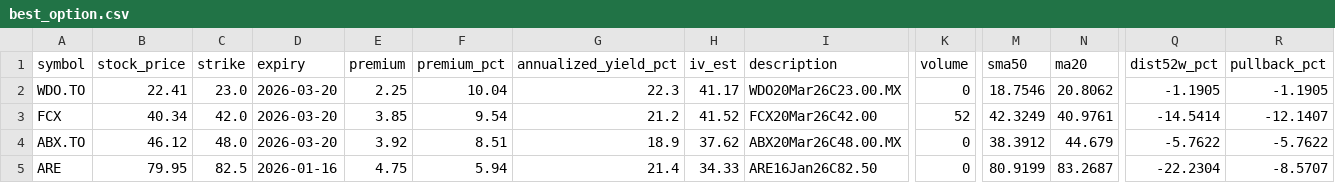
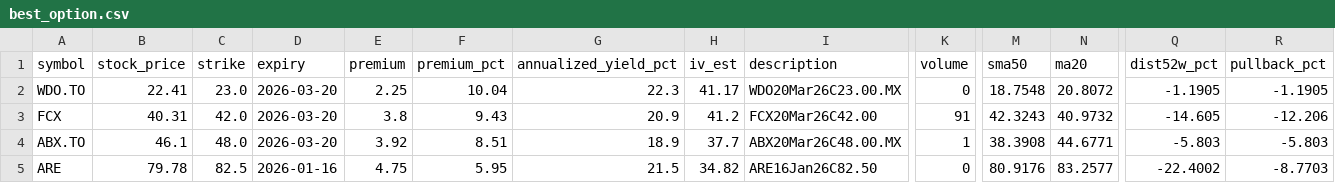
Before and after one commit to mingchen112001-crypto/csv-dashboard, a CSV file: data/best_option.csv, drawn as a sheet; only a part is shown, gaps mark what is left out; the diff covers the shown part only; the diff names each change by its address in the sheet, - before the commit and + after, or states it on an @@ line.

```diff
--- a/data/best_option.csv
+++ b/data/best_option.csv
-M2 (sma50): 18.7546
+M2 (sma50): 18.7548
-N2 (ma20): 20.8062
+N2 (ma20): 20.8072
-B3 (stock_price): 40.34
+B3 (stock_price): 40.31
-E3 (premium): 3.85
+E3 (premium): 3.8
-F3 (premium_pct): 9.54
+F3 (premium_pct): 9.43
-G3 (annualized_yield_pct): 21.2
+G3 (annualized_yield_pct): 20.9
-H3 (iv_est): 41.52
+H3 (iv_est): 41.2
-K3 (volume): 52
+K3 (volume): 91
-M3 (sma50): 42.3249
+M3 (sma50): 42.3243
-N3 (ma20): 40.9761
+N3 (ma20): 40.9732
-Q3 (dist52w_pct): -14.5414
+Q3 (dist52w_pct): -14.605
-R3 (pullback_pct): -12.1407
+R3 (pullback_pct): -12.206
-B4 (stock_price): 46.12
+B4 (stock_price): 46.1
-H4 (iv_est): 37.62
+H4 (iv_est): 37.7
-K4 (volume): 0
+K4 (volume): 1
-M4 (sma50): 38.3912
+M4 (sma50): 38.3908
-N4 (ma20): 44.679
+N4 (ma20): 44.6771
-Q4 (dist52w_pct): -5.7622
+Q4 (dist52w_pct): -5.803
-R4 (pullback_pct): -5.7622
+R4 (pullback_pct): -5.803
-B5 (stock_price): 79.95
+B5 (stock_price): 79.78
-F5 (premium_pct): 5.94
+F5 (premium_pct): 5.95
-G5 (annualized_yield_pct): 21.4
+G5 (annualized_yield_pct): 21.5
-H5 (iv_est): 34.33
+H5 (iv_est): 34.82
-M5 (sma50): 80.9199
+M5 (sma50): 80.9176
-N5 (ma20): 83.2687
+N5 (ma20): 83.2577
-Q5 (dist52w_pct): -22.2304
+Q5 (dist52w_pct): -22.4002
-R5 (pullback_pct): -8.5707
+R5 (pullback_pct): -8.7703
```
Also changed, not shown: 35 edited cells elsewhere in this file, data/best_put.csv.
